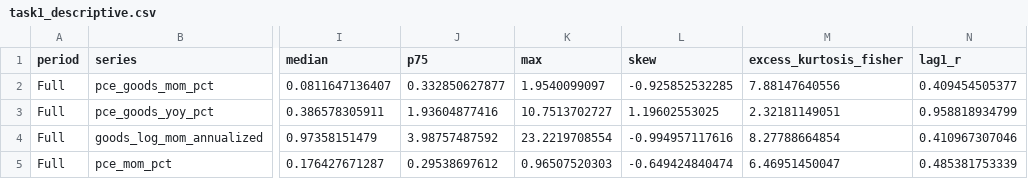
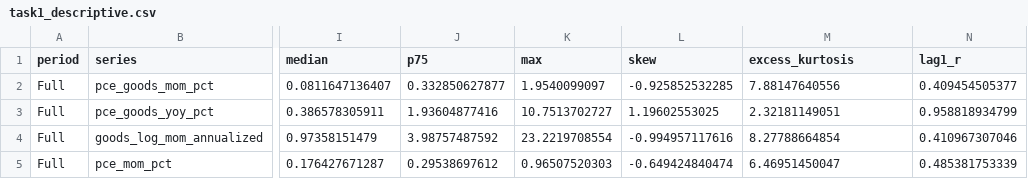
Before and after one commit to Koifufu515/time-series, a CSV file: 供应链压力与美国通胀/data/processed/task1_descriptive.csv, drawn as a sheet; only a part is shown, gaps mark what is left out; the diff names each change by its address in the sheet, - before the commit and + after, or states it on an @@ line.

```diff
--- a/供应链压力与美国通胀/data/processed/task1_descriptive.csv
+++ b/供应链压力与美国通胀/data/processed/task1_descriptive.csv
-M1: excess_kurtosis_fisher
+M1: excess_kurtosis
```
Also changed, not shown: 供应链压力与美国通胀/data/processed/task2_dm_tests.csv, 8 other files.
